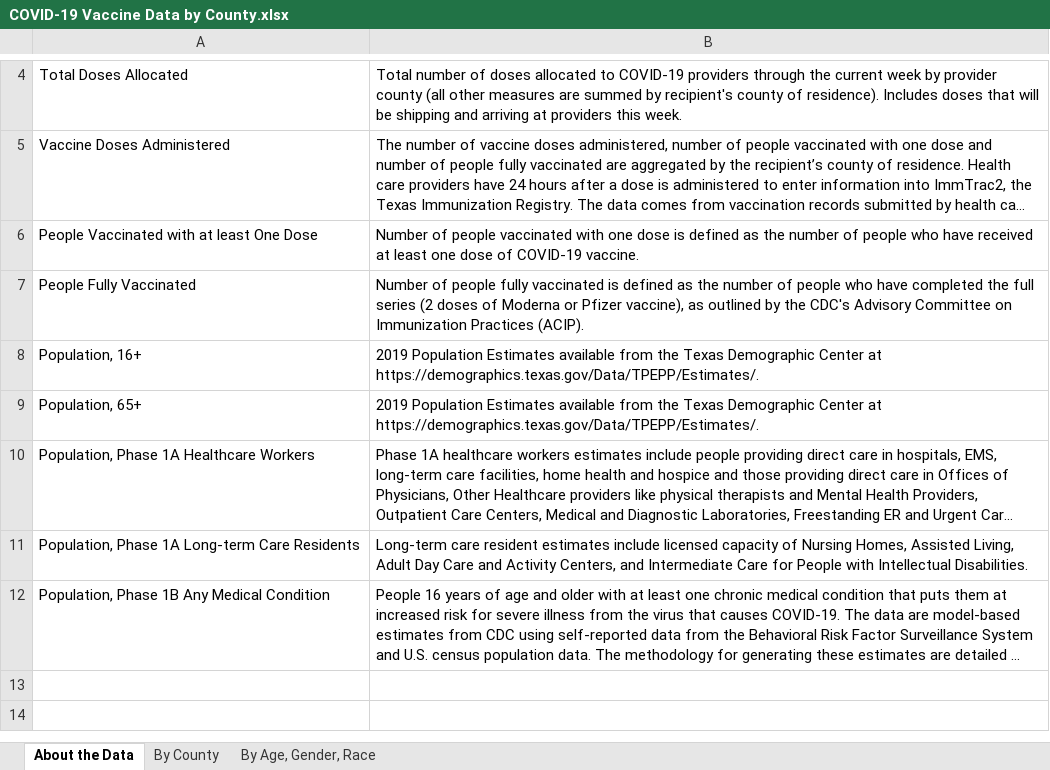
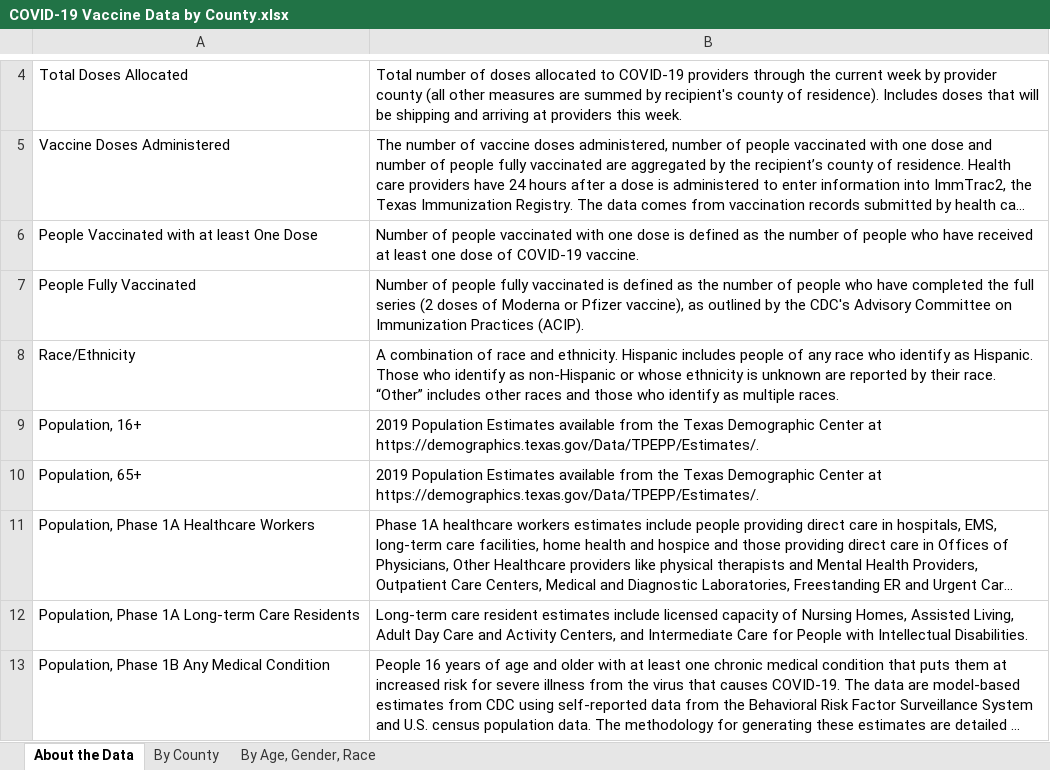
Before and after one commit to nitramssirc/CollinCountyCovidDashboard, an Excel workbook: Services/StateOfTexas/Data/COVID-19 Vaccine Data by County.xlsx, sheet About the Data, drawn as a sheet; only a part is shown, gaps mark what is left out; long unchanged cells end in …; values as stored, in another font and other column widths than the file's, no borders; the diff names each change by its address in the sheet, - before the commit and + after, or states it on an @@ line.

Commit message:
Data Update 1/20/2021

```diff
--- a/Services/StateOfTexas/Data/COVID-19 Vaccine Data by County.xlsx (sheet About the Data)
+++ b/Services/StateOfTexas/Data/COVID-19 Vaccine Data by County.xlsx (sheet About the Data)
+row 8: Race/Ethnicity | A combination of race and ethnicity. Hispanic includes people of any race who identify as Hispanic. Those who identify as non-Hispanic or whose ethnicity is unknown are reported by their race. “Other” includes other races and those who identify as multiple races.
```
Also changed, not shown: sheet By Age, Gender, Race, sheet By County, Services/StateOfTexas/Data/CombinedHospitalDataoverTimebyTSARegion.xlsx, Services/StateOfTexas/Data/CumulativeTestsOverTimeByCounty.xlsx, 19 other files.
